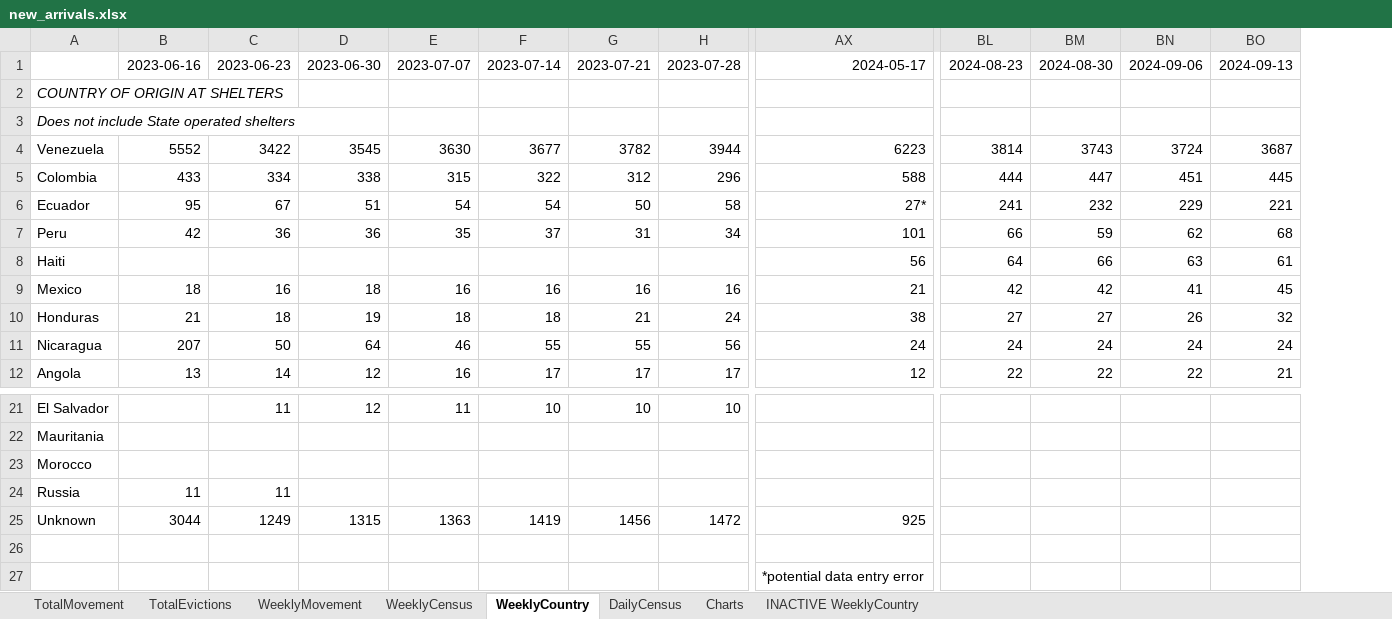
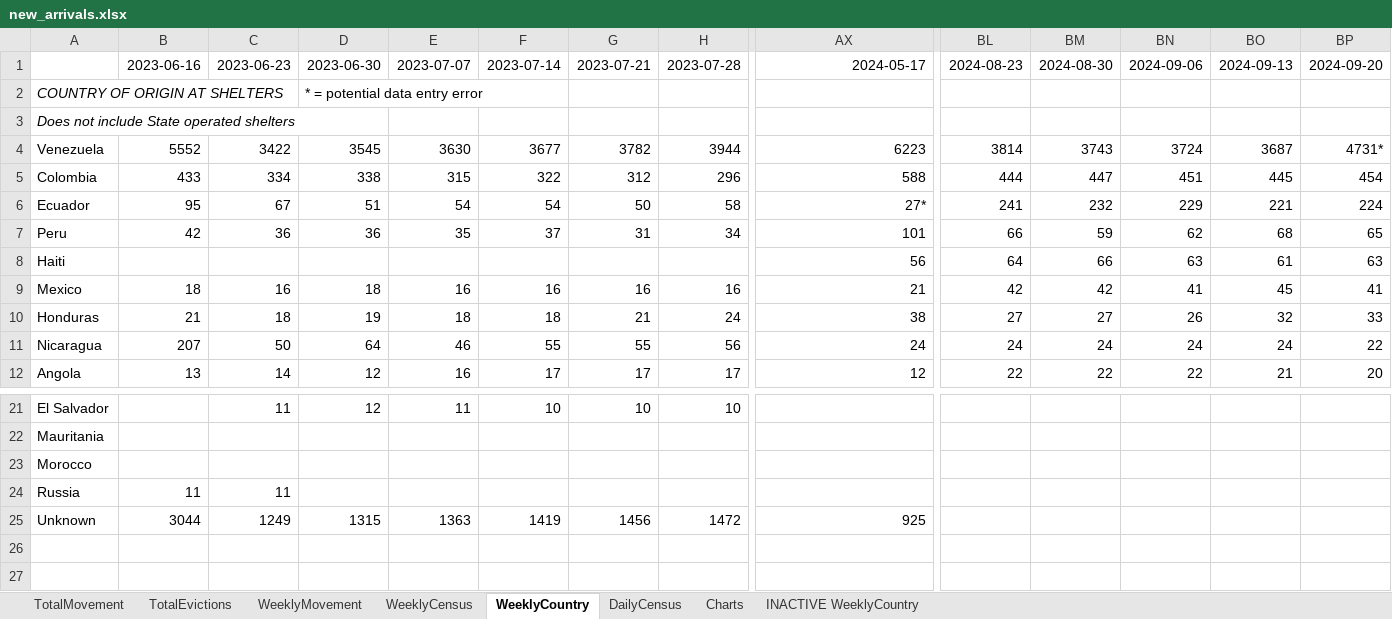
Before and after one commit to fgregg/asylum-dashboard-data, an Excel workbook: new_arrivals.xlsx, sheet WeeklyCountry, drawn as a sheet; only a part is shown, gaps mark what is left out; values as stored, in another font and other column widths than the file's, no borders; charts and pictures not drawn; removed rows and columns are numbered as before the commit, all else as after; rows hold the shown columns only; the diff names each change by its address in the sheet, - before the commit and + after, or states it on an @@ line.

Commit message:
update data

```diff
--- a/new_arrivals.xlsx (sheet WeeklyCountry)
+++ b/new_arrivals.xlsx (sheet WeeklyCountry)
+column BP, rows 1-12: 2024-09-20 |  |  | 4731* | 454 | 224 | 65 | 63 | 41 | 33 | 22 | 20
-D2: (empty)
+D2: * = potential data entry error
-row 26: (empty)
-row 27:  |  |  |  |  |  |  |  | *potential data entry error
```
Also changed, not shown: sheet DailyCensus, sheet Charts, sheet TotalMovement, sheet WeeklyMovement, sheet WeeklyCensus, sheet TotalEvictions, charts or pictures, 2 other files.
